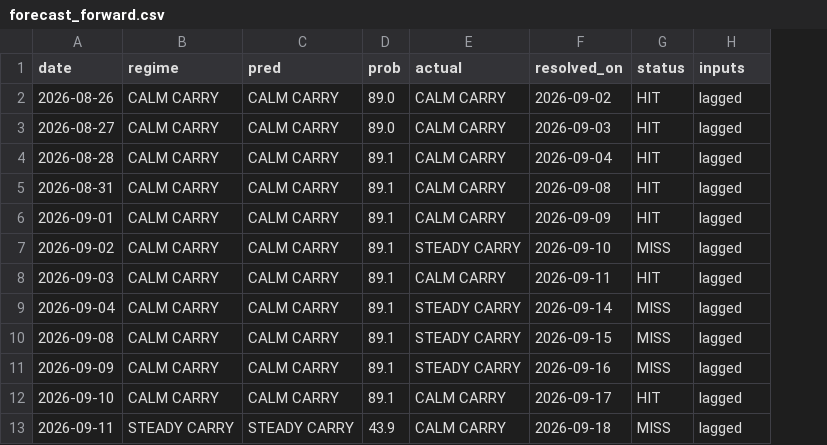
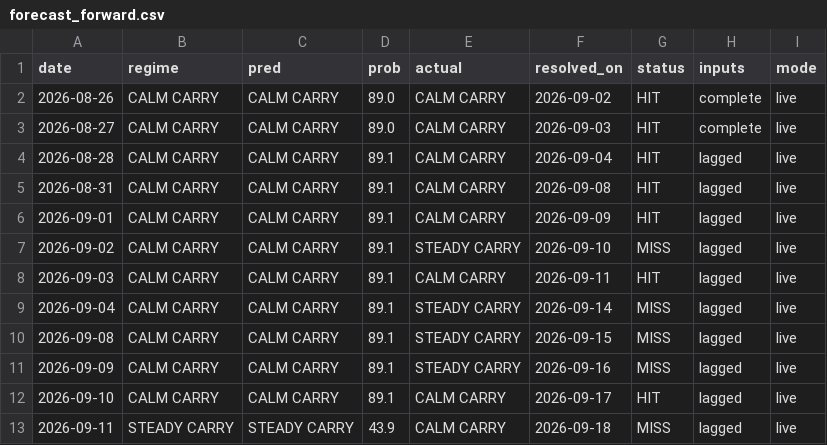
Before and after one commit to GusOEther/vrpx, a CSV file: forecast_forward.csv, drawn as a sheet; only a part is shown; the diff names each change by its address in the sheet, - before the commit and + after, or states it on an @@ line.

```diff
--- a/forecast_forward.csv
+++ b/forecast_forward.csv
+column I (mode), rows 2-13: all live
-H2:H3 (inputs): lagged
+H2:H3 (inputs): complete
```
Also changed, not shown: 1 other file.
